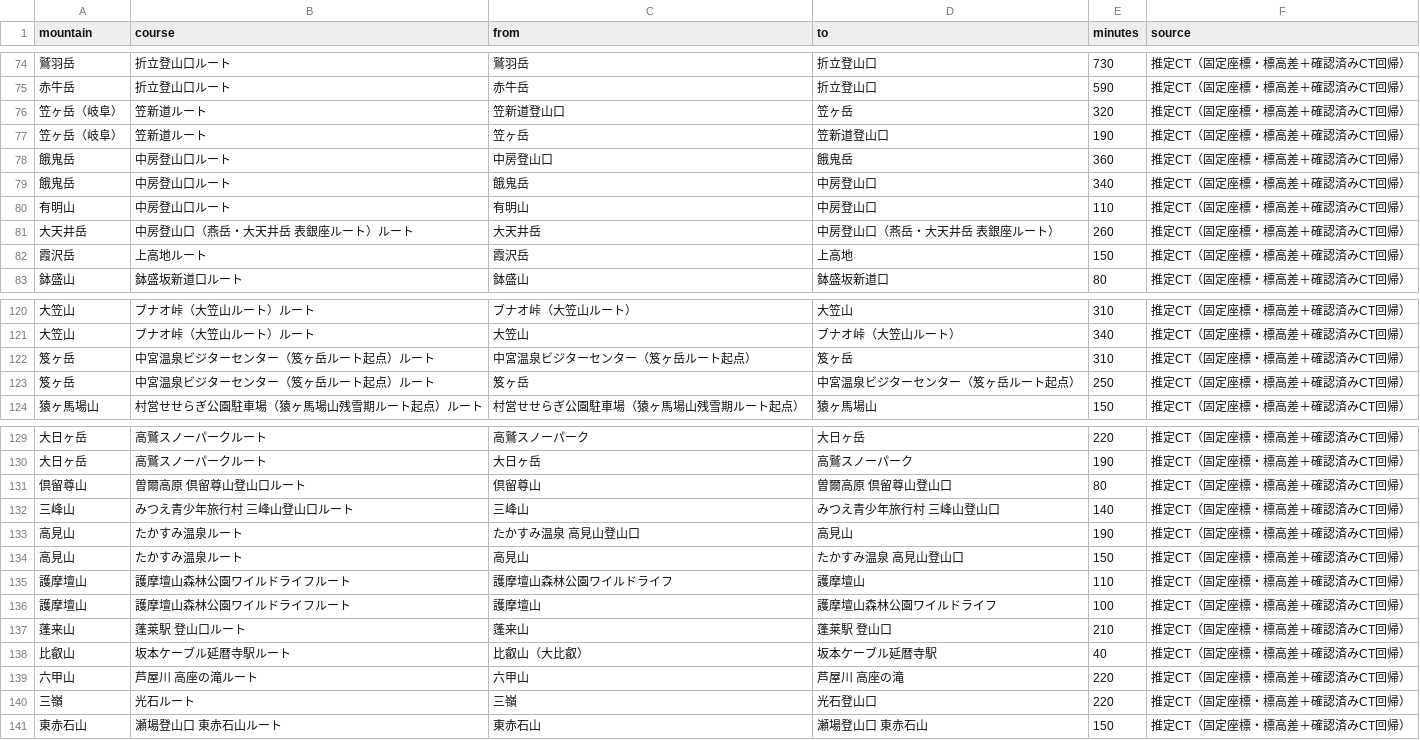
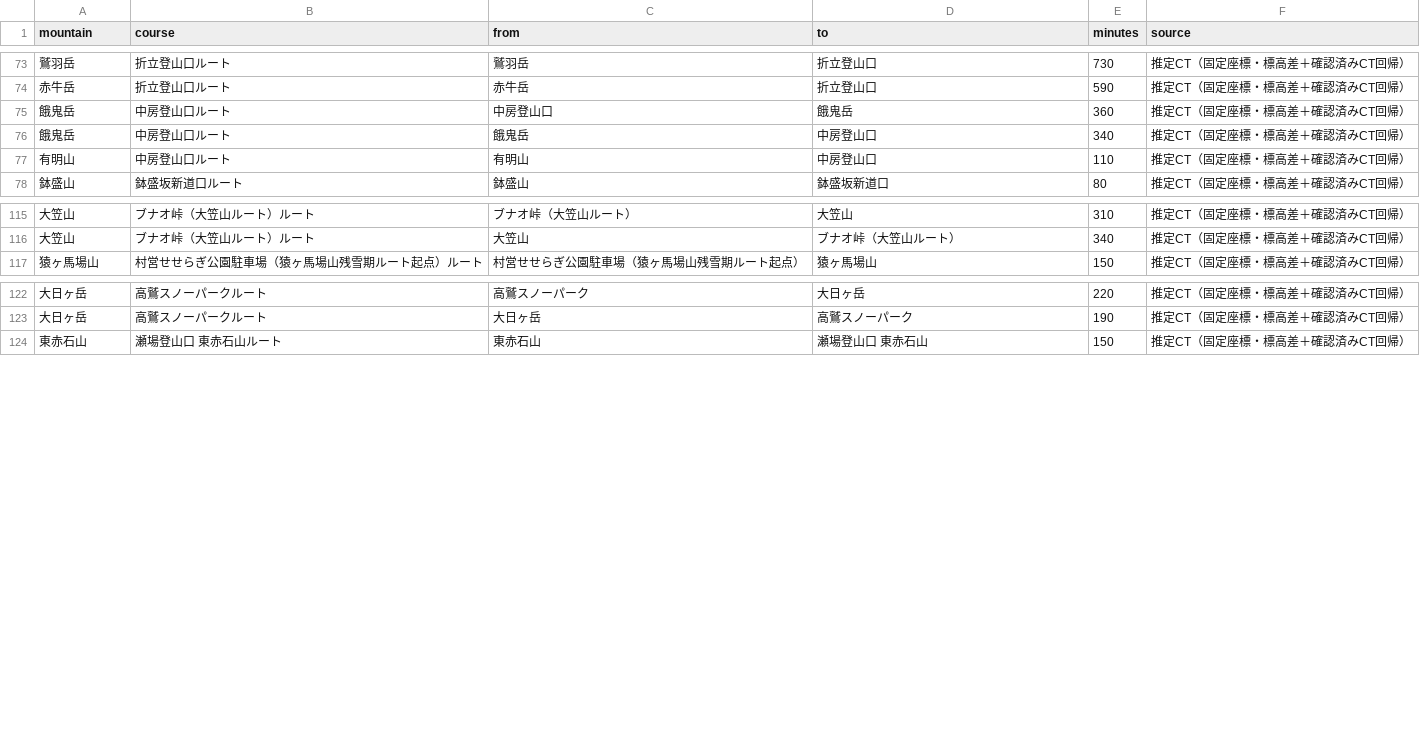
Before and after one commit to Takapays/OTENKI, a CSV file: CT_ESTIMATED_SEGMENTS_V14207.csv, drawn as a sheet; only a part is shown, gaps mark what is left out; the diff covers the shown part only; the diff names each change by its address in the sheet, - before the commit and + after, or states it on an @@ line.

```diff
--- a/CT_ESTIMATED_SEGMENTS_V14207.csv
+++ b/CT_ESTIMATED_SEGMENTS_V14207.csv
-row 76: 笠ヶ岳（岐阜） | 笠新道ルート | 笠新道登山口 | 笠ヶ岳 | 320 | 推定CT（固定座標・標高差＋確認済みCT回帰）
-row 77: 笠ヶ岳（岐阜） | 笠新道ルート | 笠ヶ岳 | 笠新道登山口 | 190 | 推定CT（固定座標・標高差＋確認済みCT回帰）
-row 81: 大天井岳 | 中房登山口（燕岳・大天井岳 表銀座ルート）ルート | 大天井岳 | 中房登山口（燕岳・大天井岳 表銀座ルート） | 260 | 推定CT（固定座標・標高差＋確認済みCT回帰）
-row 82: 霞沢岳 | 上高地ルート | 霞沢岳 | 上高地 | 150 | 推定CT（固定座標・標高差＋確認済みCT回帰）
-row 122: 笈ヶ岳 | 中宮温泉ビジターセンター（笈ヶ岳ルート起点）ルート | 中宮温泉ビジターセンター（笈ヶ岳ルート起点） | 笈ヶ岳 | 310 | 推定CT（固定座標・標高差＋確認済みCT回帰）
-row 123: 笈ヶ岳 | 中宮温泉ビジターセンター（笈ヶ岳ルート起点）ルート | 笈ヶ岳 | 中宮温泉ビジターセンター（笈ヶ岳ルート起点） | 250 | 推定CT（固定座標・標高差＋確認済みCT回帰）
-row 131: 倶留尊山 | 曽爾高原 倶留尊山登山口ルート | 倶留尊山 | 曽爾高原 倶留尊山登山口 | 80 | 推定CT（固定座標・標高差＋確認済みCT回帰）
-row 132: 三峰山 | みつえ青少年旅行村 三峰山登山口ルート | 三峰山 | みつえ青少年旅行村 三峰山登山口 | 140 | 推定CT（固定座標・標高差＋確認済みCT回帰）
-row 133: 高見山 | たかすみ温泉ルート | たかすみ温泉 高見山登山口 | 高見山 | 190 | 推定CT（固定座標・標高差＋確認済みCT回帰）
-row 134: 高見山 | たかすみ温泉ルート | 高見山 | たかすみ温泉 高見山登山口 | 150 | 推定CT（固定座標・標高差＋確認済みCT回帰）
-row 135: 護摩壇山 | 護摩壇山森林公園ワイルドライフルート | 護摩壇山森林公園ワイルドライフ | 護摩壇山 | 110 | 推定CT（固定座標・標高差＋確認済みCT回帰）
-row 136: 護摩壇山 | 護摩壇山森林公園ワイルドライフルート | 護摩壇山 | 護摩壇山森林公園ワイルドライフ | 100 | 推定CT（固定座標・標高差＋確認済みCT回帰）
-row 137: 蓬来山 | 蓬莱駅 登山口ルート | 蓬来山 | 蓬莱駅 登山口 | 210 | 推定CT（固定座標・標高差＋確認済みCT回帰）
-row 138: 比叡山 | 坂本ケーブル延暦寺駅ルート | 比叡山（大比叡） | 坂本ケーブル延暦寺駅 | 40 | 推定CT（固定座標・標高差＋確認済みCT回帰）
-row 139: 六甲山 | 芦屋川 高座の滝ルート | 六甲山 | 芦屋川 高座の滝 | 220 | 推定CT（固定座標・標高差＋確認済みCT回帰）
-row 140: 三嶺 | 光石ルート | 三嶺 | 光石登山口 | 220 | 推定CT（固定座標・標高差＋確認済みCT回帰）
```
Also changed, not shown: 1 removed row elsewhere in this file, 2 other files.
